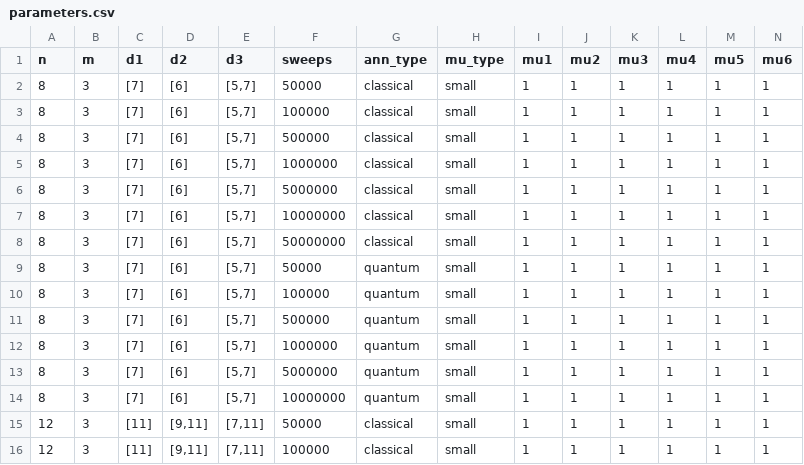
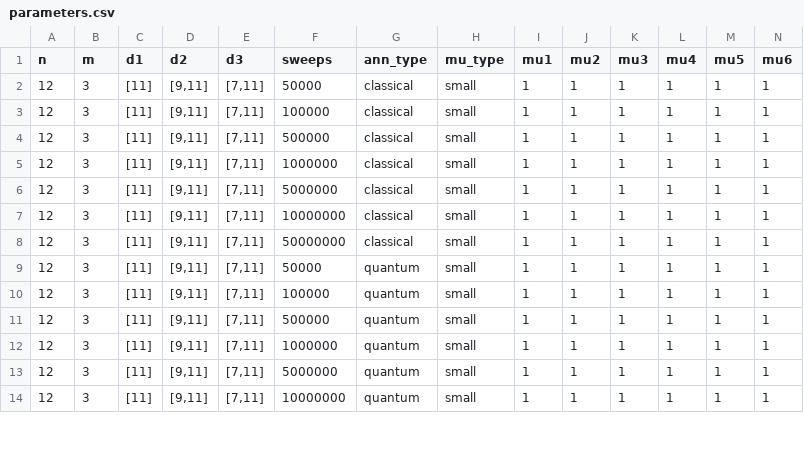
Before and after one commit to lauracappelli/credit-scoring, a CSV file: output/annealing/parameters.csv, drawn as a sheet; only a part is shown; the shorter side is filled out with more unchanged rows; rows hold the shown columns only; the diff names each change by its address in the sheet, - before the commit and + after, or states it on an @@ line.

Commit message:
remove useless tests in parameters

```diff
--- a/output/annealing/parameters.csv
+++ b/output/annealing/parameters.csv
-row 2: 8 | 3 | [7] | [6] | [5,7] | 50000 | classical | small | 1 | 1 | 1 | 1 | 1 | 1
-row 3: 8 | 3 | [7] | [6] | [5,7] | 100000 | classical | small | 1 | 1 | 1 | 1 | 1 | 1
-row 4: 8 | 3 | [7] | [6] | [5,7] | 500000 | classical | small | 1 | 1 | 1 | 1 | 1 | 1
-row 5: 8 | 3 | [7] | [6] | [5,7] | 1000000 | classical | small | 1 | 1 | 1 | 1 | 1 | 1
-row 6: 8 | 3 | [7] | [6] | [5,7] | 5000000 | classical | small | 1 | 1 | 1 | 1 | 1 | 1
-row 7: 8 | 3 | [7] | [6] | [5,7] | 10000000 | classical | small | 1 | 1 | 1 | 1 | 1 | 1
-row 8: 8 | 3 | [7] | [6] | [5,7] | 50000000 | classical | small | 1 | 1 | 1 | 1 | 1 | 1
-row 9: 8 | 3 | [7] | [6] | [5,7] | 50000 | quantum | small | 1 | 1 | 1 | 1 | 1 | 1
-row 10: 8 | 3 | [7] | [6] | [5,7] | 100000 | quantum | small | 1 | 1 | 1 | 1 | 1 | 1
-row 11: 8 | 3 | [7] | [6] | [5,7] | 500000 | quantum | small | 1 | 1 | 1 | 1 | 1 | 1
-row 12: 8 | 3 | [7] | [6] | [5,7] | 1000000 | quantum | small | 1 | 1 | 1 | 1 | 1 | 1
-row 13: 8 | 3 | [7] | [6] | [5,7] | 5000000 | quantum | small | 1 | 1 | 1 | 1 | 1 | 1
-row 14: 8 | 3 | [7] | [6] | [5,7] | 10000000 | quantum | small | 1 | 1 | 1 | 1 | 1 | 1
```
